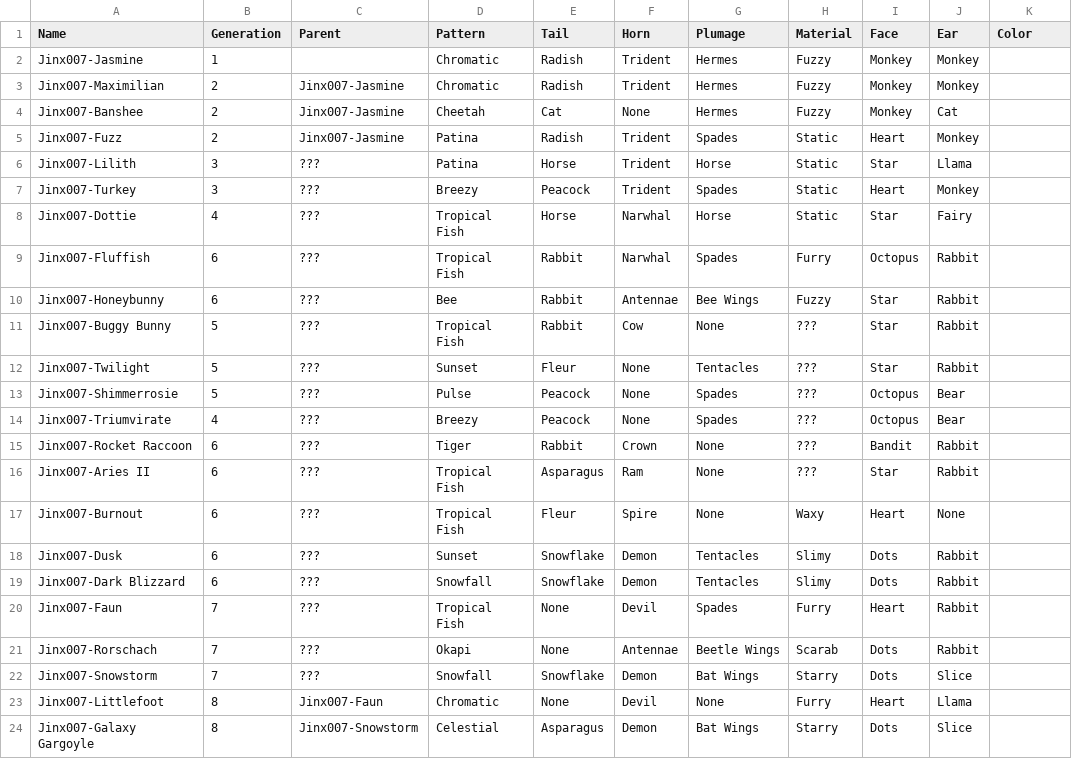
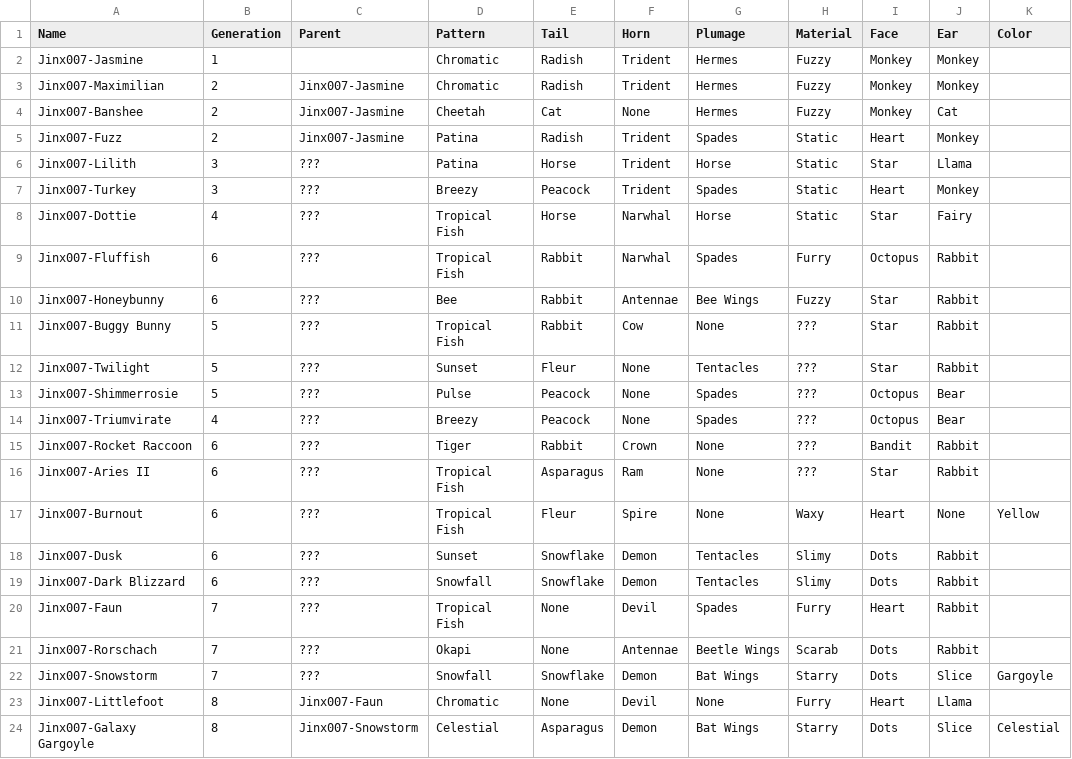
Before and after one commit to g1ddy/PeridotArchetypeFinder, a CSV file: assets/External.csv, drawn as a sheet.

Commit message:
fix external peridot details

```diff
--- a/assets/External.csv
+++ b/assets/External.csv
@@ -16,3 +16,3 @@ Jinx007-Rocket Raccoon,6,???,Tiger,Rabbit,Crown,None,???,Bandit,Rabbit,
 Jinx007-Aries II,6,???,Tropical Fish,Asparagus,Ram,None,???,Star,Rabbit,
-Jinx007-Burnout,6,???,Tropical Fish,Fleur,Spire,None,Waxy,Heart,None,
+Jinx007-Burnout,6,???,Tropical Fish,Fleur,Spire,None,Waxy,Heart,None,Yellow
 Jinx007-Dusk,6,???,Sunset,Snowflake,Demon,Tentacles,Slimy,Dots,Rabbit,
@@ -21,4 +21,4 @@ Jinx007-Faun,7,???,Tropical Fish,None,Devil,Spades,Furry,Heart,Rabbit,
 Jinx007-Rorschach,7,???,Okapi,None,Antennae,Beetle Wings,Scarab,Dots,Rabbit,
-Jinx007-Snowstorm,7,???,Snowfall,Snowflake,Demon,Bat Wings,Starry,Dots,Slice,
+Jinx007-Snowstorm,7,???,Snowfall,Snowflake,Demon,Bat Wings,Starry,Dots,Slice,Gargoyle
 Jinx007-Littlefoot,8,Jinx007-Faun,Chromatic,None,Devil,None,Furry,Heart,Llama,
-Jinx007-Galaxy Gargoyle,8,Jinx007-Snowstorm,Celestial,Asparagus,Demon,Bat Wings,Starry,Dots,Slice,
+Jinx007-Galaxy Gargoyle,8,Jinx007-Snowstorm,Celestial,Asparagus,Demon,Bat Wings,Starry,Dots,Slice,Celestial
```
Also changed, not shown: 10 other files.
